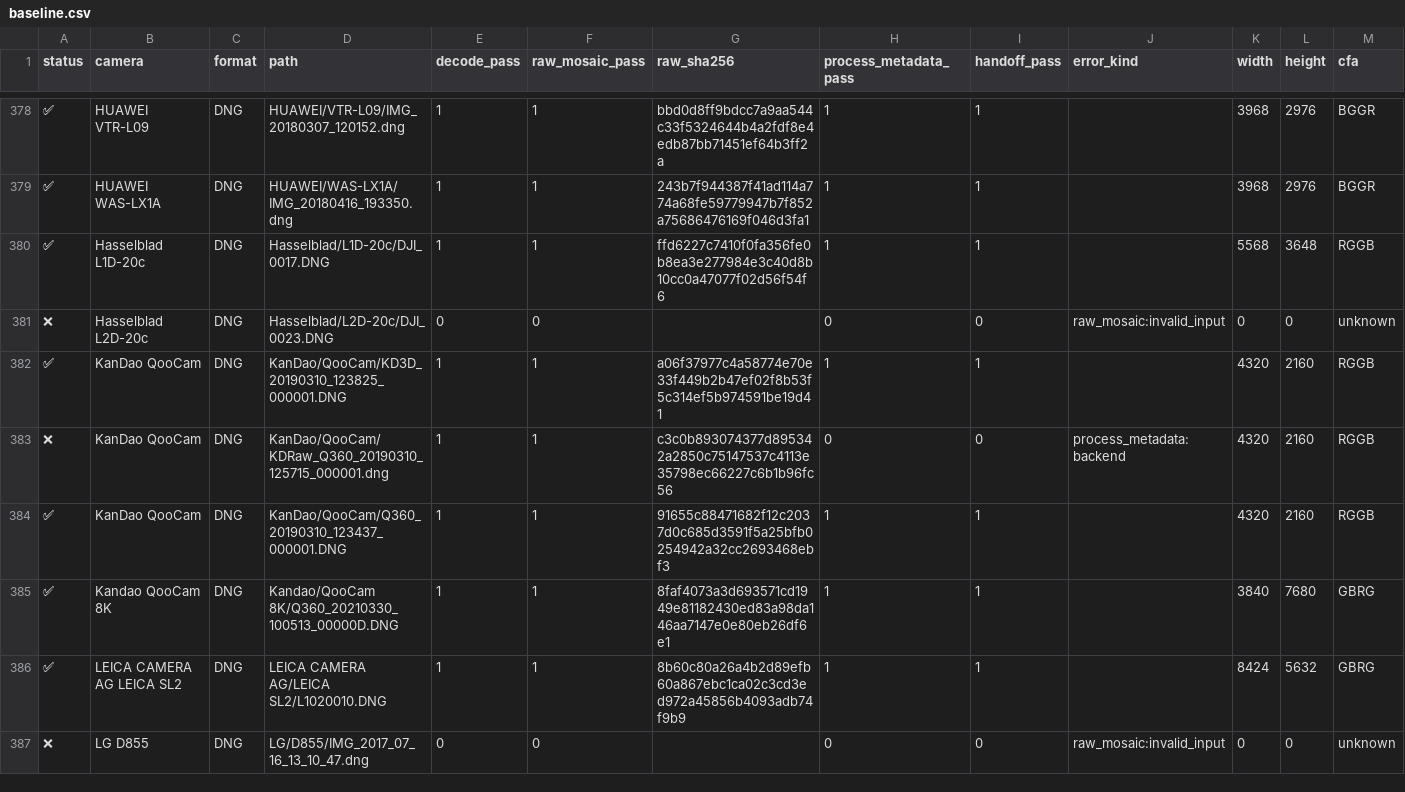
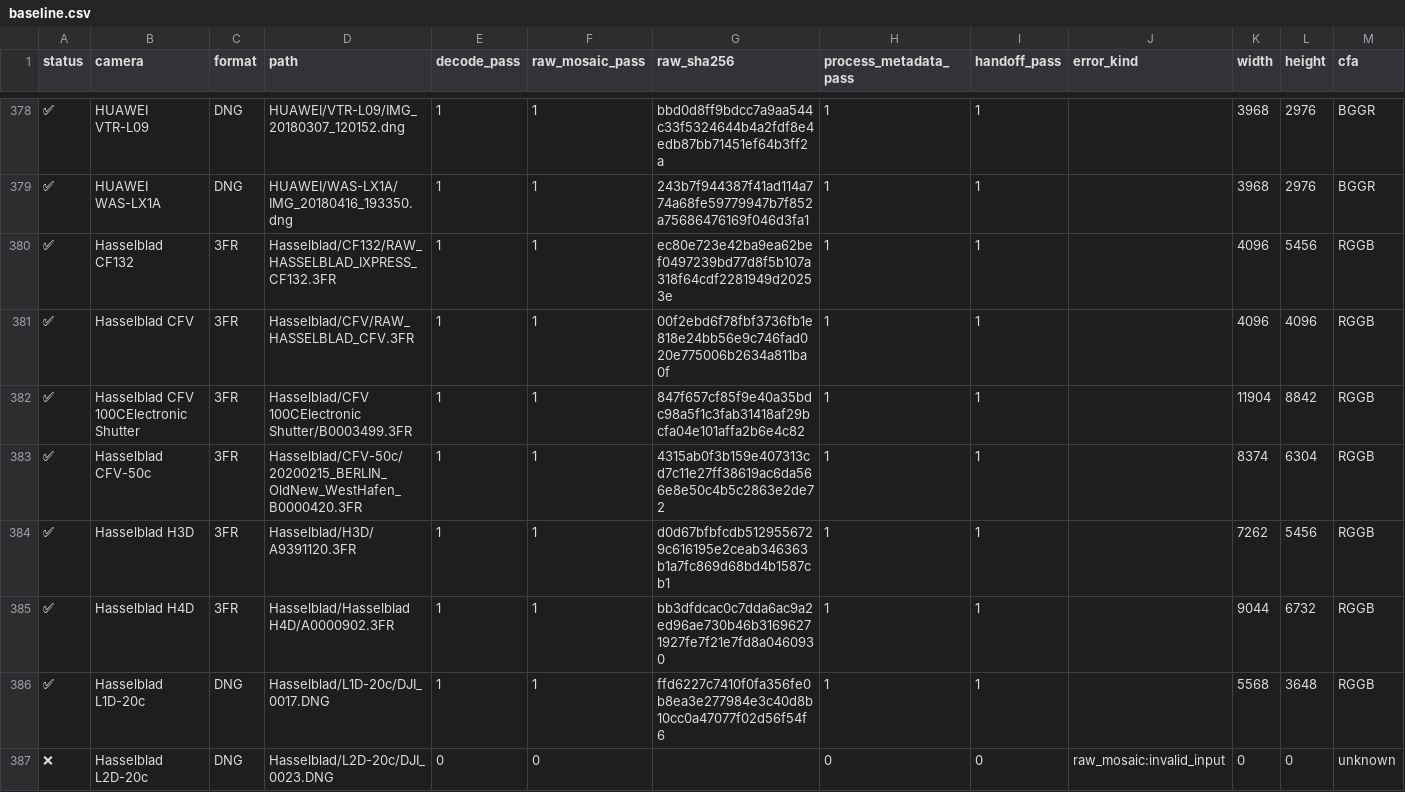
Before and after one commit to Glatzel/fornax, a CSV file: crates/decoder-tracker/baseline.csv, drawn as a sheet; only a part is shown, gaps mark what is left out; the shorter side is filled out with more unchanged rows; the diff covers the shown part only; the diff names each change by its address in the sheet, - before the commit and + after, or states it on an @@ line.

Commit message:
feat: add Hasselblad 3FR decoding (#710)
Implements DEC-3FR.

## What changed

- Adds a pure-Rust `fornax-hasselblad` container and metadata crate for
accepted conventional-Bayer 3FR files.
- Adds Hasselblad predictor-8 lossless-JPEG decoding, including the 3FR
four-byte bit order, class-16 payload handling, row predictor resets,
and truncated-stream rejection.
- Supports exact 16-bit little-endian storage, explicit RGGB camera
profiles, X1D active borders, safe EXIF/metadata mapping, Bayer handoff,
and generic DNG export.
- Routes `.3FR` through the default decoder facade and updates
architecture, format, and reference documentation.
- Removes DEC-3FR from `TODO.md` and adds the reviewed 11-file corpus
baseline.

## Validation

- `scripts/agent-validation.sh` — exit 0.
- Local tracker selection: 11/11 3FR rows pass decode, raw mosaic,
process metadata, and handoff.
- Changed-row corpus workflow `43047528955`: shards and aggregation
passed; complete update artifact reviewed and applied.
- Final corpus workflow `43048347582`: success, unchanged, no update
artifact.
- DNG un/compressed round trips and all accepted sample hashes match the
Rawler low-level predictor-8 oracle.
- `cargo test -p decoder-tracker` and DuckDB tracker tests pass.

RAW payloads remain transient; only text manifests, baseline, and
metadata are committed.

```diff
--- a/crates/decoder-tracker/baseline.csv
+++ b/crates/decoder-tracker/baseline.csv
+row 380: ✅ | Hasselblad CF132 | 3FR | Hasselblad/CF132/RAW_HASSELBLAD_IXPRESS_CF132.3FR | 1 | 1 | ec80e723e42ba9ea62bef0497239bd77d8f5b107a318f64cdf2281949d20253e | 1 | 1 |  | 4096 | 5456 | RGGB
+row 381: ✅ | Hasselblad CFV | 3FR | Hasselblad/CFV/RAW_HASSELBLAD_CFV.3FR | 1 | 1 | 00f2ebd6f78fbf3736fb1e818e24bb56e9c746fad020e775006b2634a811ba0f | 1 | 1 |  | 4096 | 4096 | RGGB
+row 382: ✅ | Hasselblad CFV 100CElectronic Shutter | 3FR | Hasselblad/CFV 100CElectronic Shutter/B0003499.3FR | 1 | 1 | 847f657cf85f9e40a35bdc98a5f1c3fab31418af29bcfa04e101affa2b6e4c82 | 1 | 1 |  | 11904 | 8842 | RGGB
+row 383: ✅ | Hasselblad CFV-50c | 3FR | Hasselblad/CFV-50c/20200215_BERLIN_OldNew_WestHafen_B0000420.3FR | 1 | 1 | 4315ab0f3b159e407313cd7c11e27ff38619ac6da566e8e50c4b5c2863e2de72 | 1 | 1 |  | 8374 | 6304 | RGGB
+row 384: ✅ | Hasselblad H3D | 3FR | Hasselblad/H3D/A9391120.3FR | 1 | 1 | d0d67bfbfcdb5129556729c616195e2ceab346363b1a7fc869d68bd4b1587cb1 | 1 | 1 |  | 7262 | 5456 | RGGB
+row 385: ✅ | Hasselblad H4D | 3FR | Hasselblad/Hasselblad H4D/A0000902.3FR | 1 | 1 | bb3dfdcac0c7dda6ac9a2ed96ae730b46b31696271927fe7f21e7fd8a0460930 | 1 | 1 |  | 9044 | 6732 | RGGB
```
Also changed, not shown: 5 added rows elsewhere in this file, 27 other files.
